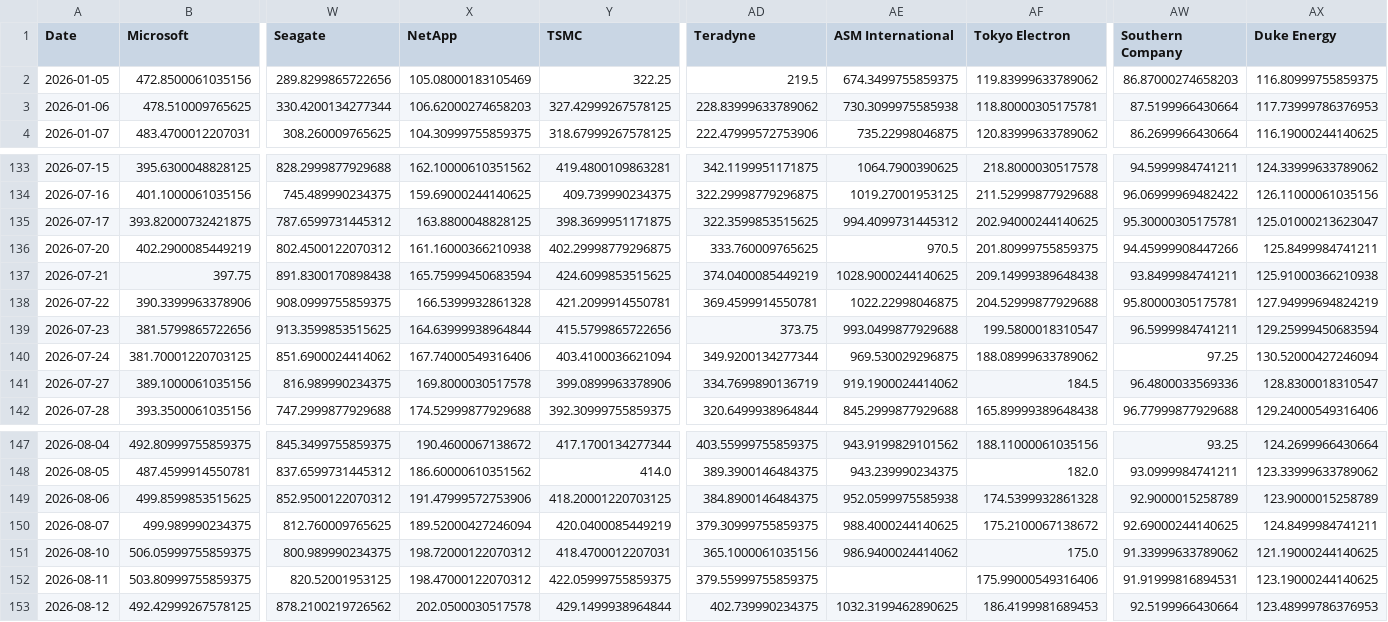
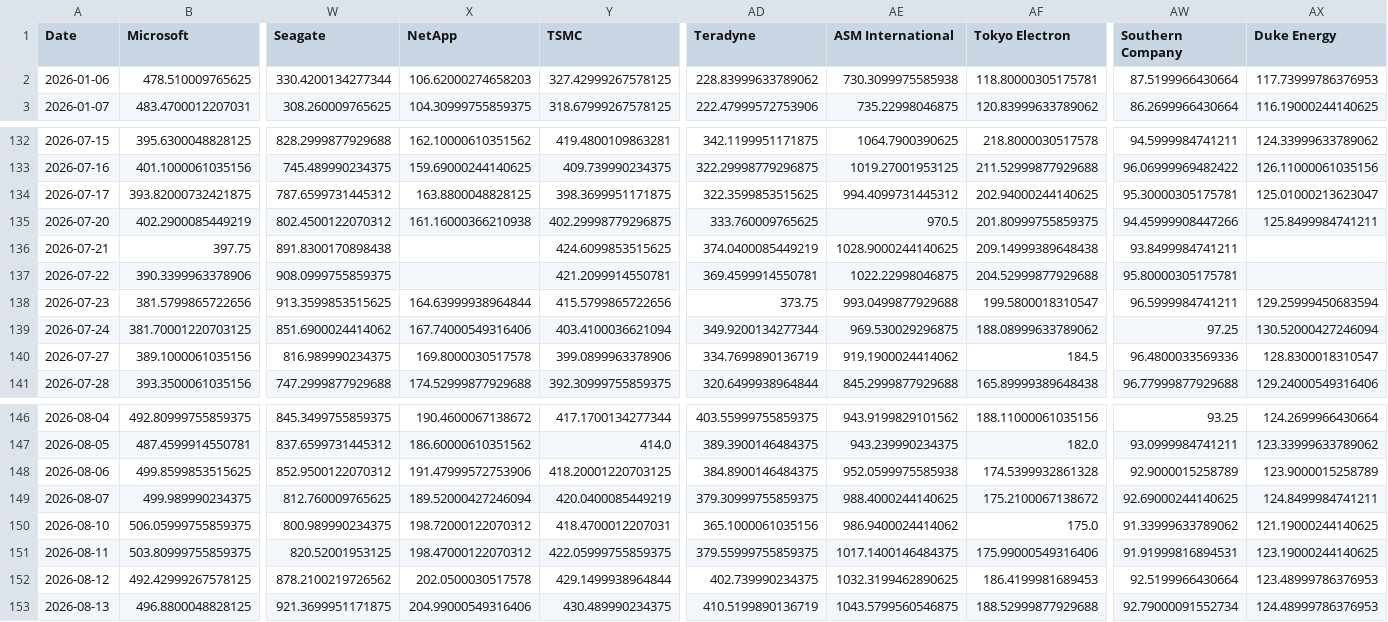
Before and after one commit to lemonca11/ai_invest_agent, a CSV file: data/market_close.csv, drawn as a sheet; only a part is shown, gaps mark what is left out; removed rows and columns are numbered as before the commit, all else as after; rows hold the shown columns only; the diff names each change by its address in the sheet, - before the commit and + after, or states it on an @@ line.

```diff
--- a/data/market_close.csv
+++ b/data/market_close.csv
-row 2: 2026-01-05 | 472.8500061035156 | 289.8299865722656 | 105.08000183105469 | 322.25 | 219.5 | 674.3499755859375 | 119.83999633789062 | 86.87000274658203 | 116.80999755859375
-X136 (NetApp): 165.75999450683594
+X136 (NetApp): (empty)
-AX136 (Duke Energy): 125.91000366210938
+AX136 (Duke Energy): (empty)
-X137 (NetApp): 166.5399932861328
+X137 (NetApp): (empty)
-AX137 (Duke Energy): 127.94999694824219
+AX137 (Duke Energy): (empty)
-AE151 (ASM International): (empty)
+AE151 (ASM International): 1017.1400146484375
+row 153: 2026-08-13 | 496.8800048828125 | 921.3699951171875 | 204.99000549316406 | 430.489990234375 | 410.5199890136719 | 1043.5799560546875 | 188.52999877929688 | 92.79000091552734 | 124.48999786376953
```
Also changed, not shown: data/market_signals.csv, data/market_volume.csv, 4 other files.
